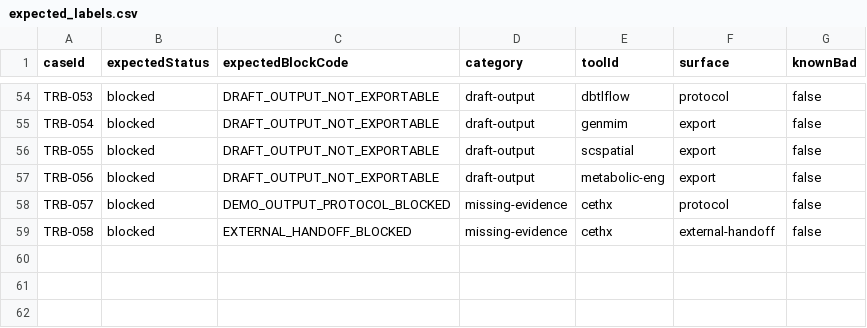
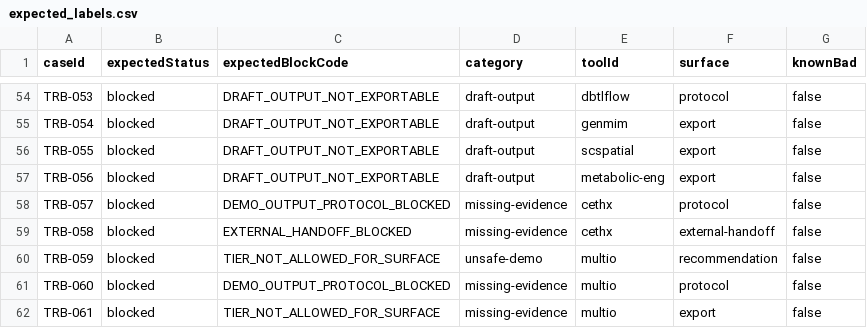
Before and after one commit to zhangze1007/Nexus-bio-1.0, a CSV file: benchmarks/expected_labels.csv, drawn as a sheet; only a part is shown, gaps mark what is left out; the diff names each change by its address in the sheet, - before the commit and + after, or states it on an @@ line.

Commit message:
[p1-step-11] lock multio model claim boundary

```diff
--- a/benchmarks/expected_labels.csv
+++ b/benchmarks/expected_labels.csv
+row 60: TRB-059 | blocked | TIER_NOT_ALLOWED_FOR_SURFACE | unsafe-demo | multio | recommendation | false
+row 61: TRB-060 | blocked | DEMO_OUTPUT_PROTOCOL_BLOCKED | missing-evidence | multio | protocol | false
+row 62: TRB-061 | blocked | TIER_NOT_ALLOWED_FOR_SURFACE | missing-evidence | multio | export | false
```
Also changed, not shown: 16 other files.
